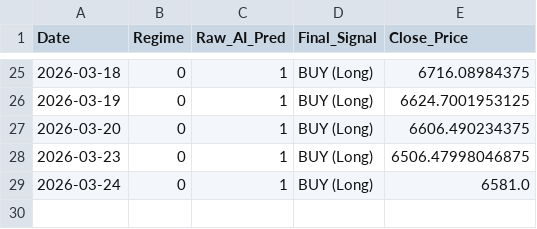
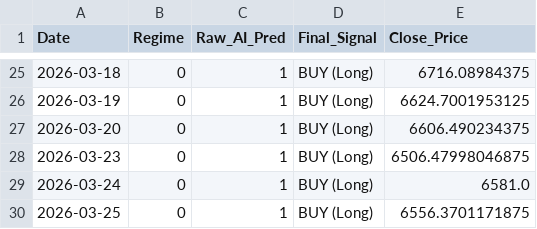
Before and after one commit to Niroshan-k/Regime-Adaptive-Algorithmic-Trader, a CSV file: trade_log.csv, drawn as a sheet; only a part is shown, gaps mark what is left out.

```diff
--- a/trade_log.csv
+++ b/trade_log.csv
@@ -29 +29,2 @@ Date,Regime,Raw_AI_Pred,Final_Signal,Close_Price
 2026-03-24,0,1,BUY (Long),6581.0
+2026-03-25,0,1,BUY (Long),6556.3701171875
```
